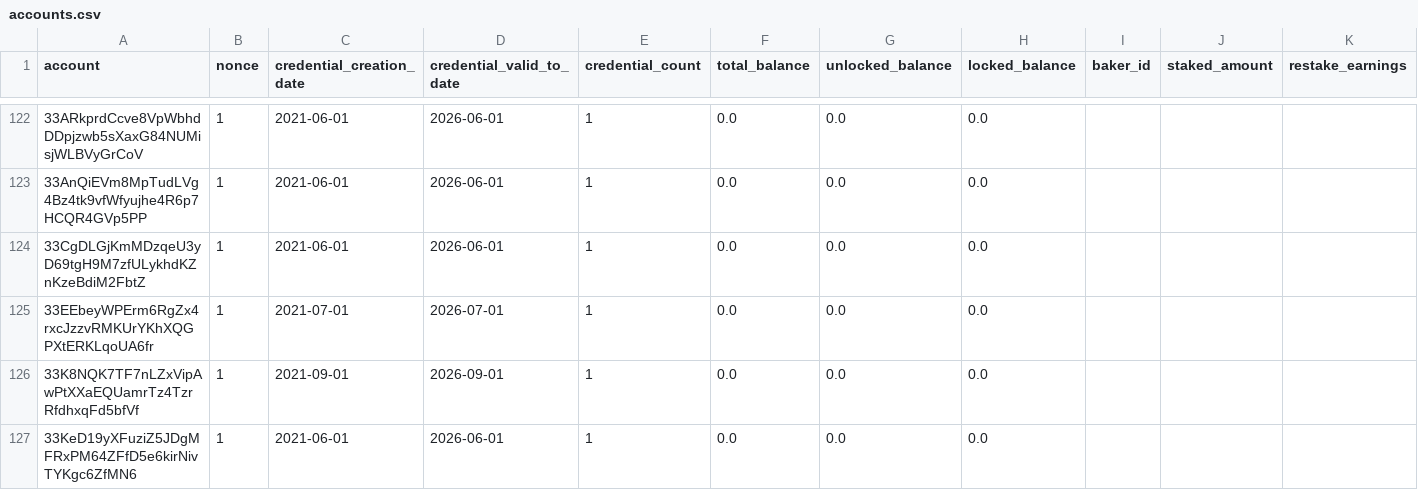
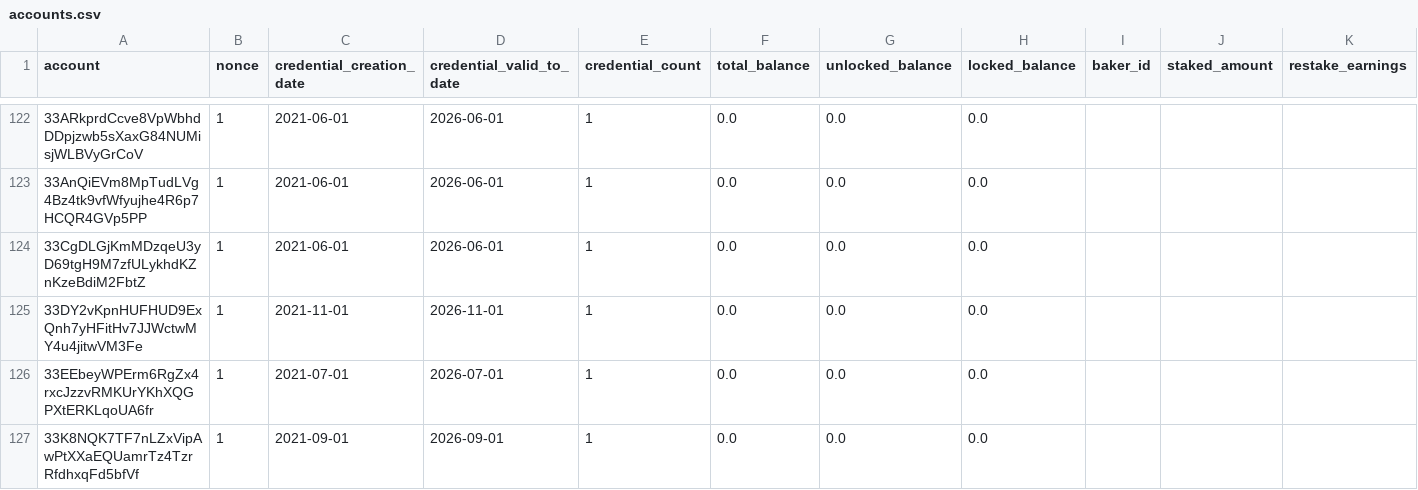
Before and after one commit to ccdexplorer/ccdexplorer-accounts, a CSV file: accounts.csv, drawn as a sheet; only a part is shown, gaps mark what is left out; the shorter side is filled out with more unchanged rows; rows hold the shown columns only; the diff covers the shown part only; the diff names each change by its address in the sheet, - before the commit and + after, or states it on an @@ line.

Commit message:
2021-11-10

```diff
--- a/accounts.csv
+++ b/accounts.csv
+row 125: 33DY2vKpnHUFHUD9ExQnh7yHFitHv7JJWctwMY4u4jitwVM3Fe | 1 | 2021-11-01 | 2026-11-01 | 1 | 0.0 | 0.0 | 0.0
```
Also changed, not shown: 12 added rows and 52 edited cells elsewhere in this file.
